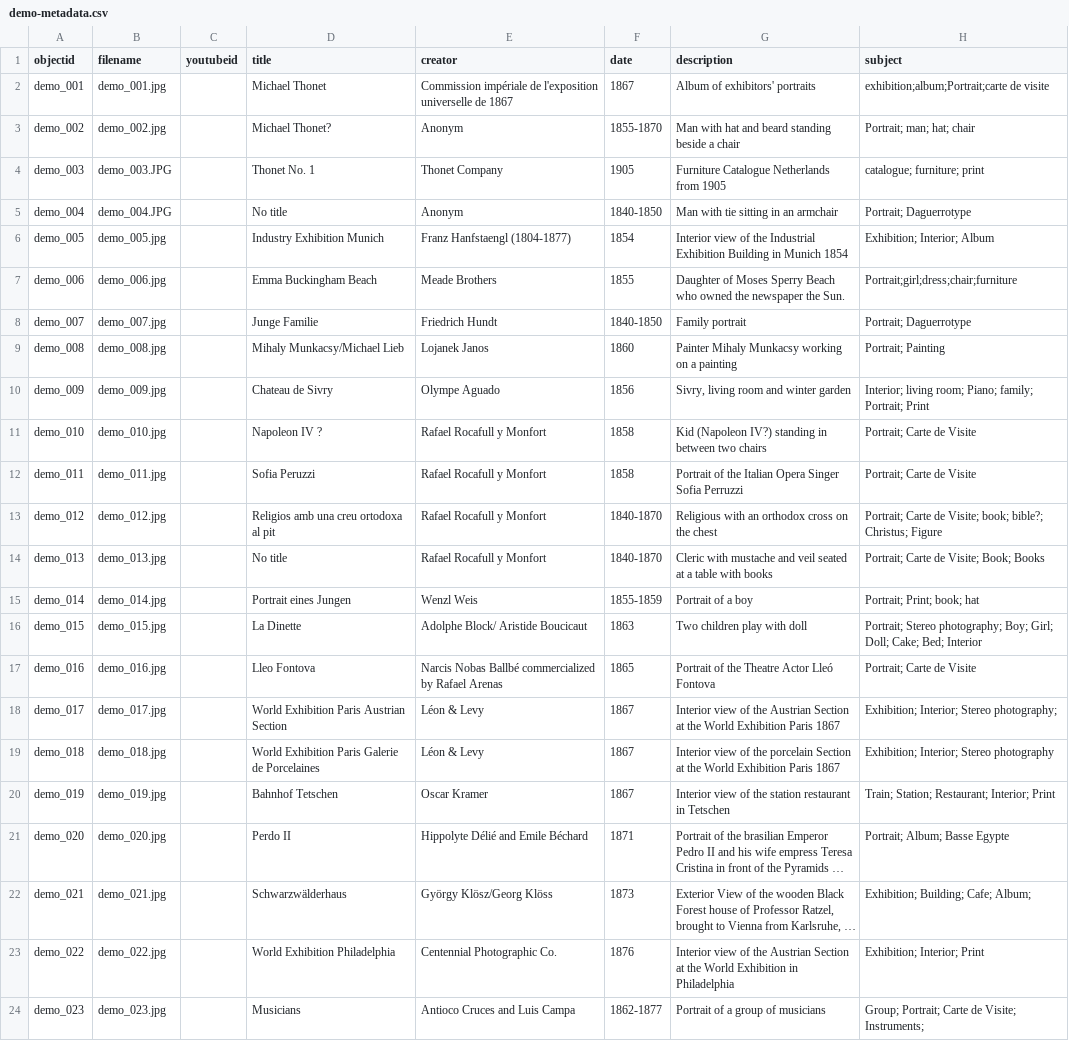
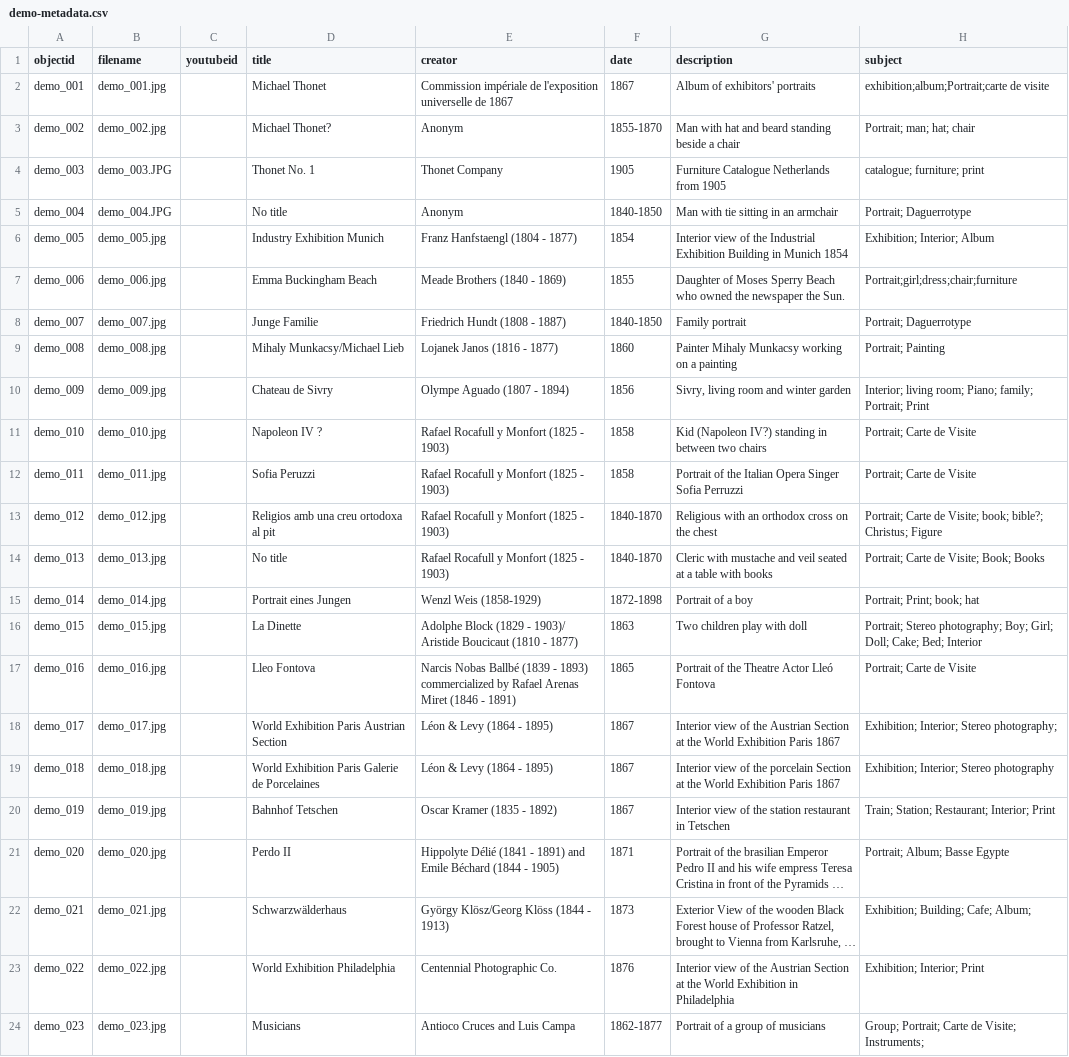
Before and after one commit to Fraukindermann/Mapping-Thonet, a CSV file: _data/demo-metadata.csv, drawn as a sheet; only a part is shown; long unchanged cells end in …; the diff names each change by its address in the sheet, - before the commit and + after, or states it on an @@ line.

Commit message:
Update demo-metadata.csv

```diff
--- a/_data/demo-metadata.csv
+++ b/_data/demo-metadata.csv
-E6 (creator): Franz Hanfstaengl (1804-1877)
+E6 (creator): Franz Hanfstaengl (1804 - 1877)
-E7 (creator): Meade Brothers
+E7 (creator): Meade Brothers (1840 - 1869)
-E8 (creator): Friedrich Hundt
+E8 (creator): Friedrich Hundt (1808 - 1887)
-E9 (creator): Lojanek Janos
+E9 (creator): Lojanek Janos (1816 - 1877)
-E10 (creator): Olympe Aguado
+E10 (creator): Olympe Aguado (1807 - 1894)
-E11:E14 (creator): Rafael Rocafull y Monfort
+E11:E14 (creator): Rafael Rocafull y Monfort (1825 - 1903)
-E15 (creator): Wenzl Weis
+E15 (creator): Wenzl Weis (1858-1929)
-F15 (date): 1855-1859
+F15 (date): 1872-1898
-E16 (creator): Adolphe Block/ Aristide Boucicaut
+E16 (creator): Adolphe Block (1829 - 1903)/ Aristide Boucicaut (1810 - 1877)
-E17 (creator): …Nobas Ballbé commercialized by Rafael Arenas
+E17 (creator): …Nobas Ballbé (1839 - 1893) commercialized by Rafael Arenas Miret (1846 - 1891)
-E18:E19 (creator): Léon & Levy
+E18:E19 (creator): Léon & Levy (1864 - 1895)
-E20 (creator): Oscar Kramer
+E20 (creator): Oscar Kramer (1835 - 1892)
-E21 (creator): Hippolyte Délié and Emile Béchard
+E21 (creator): Hippolyte Délié (1841 - 1891) and Emile Béchard (1844 - 1905)
-E22 (creator): György Klösz/Georg Klöss
+E22 (creator): György Klösz/Georg Klöss (1844 - 1913)
```
